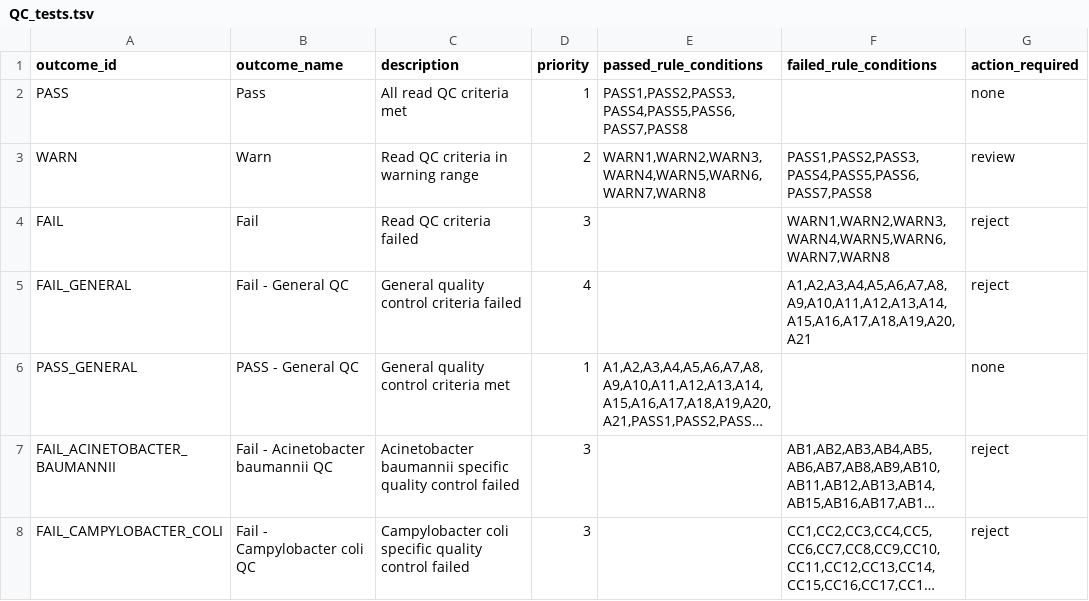
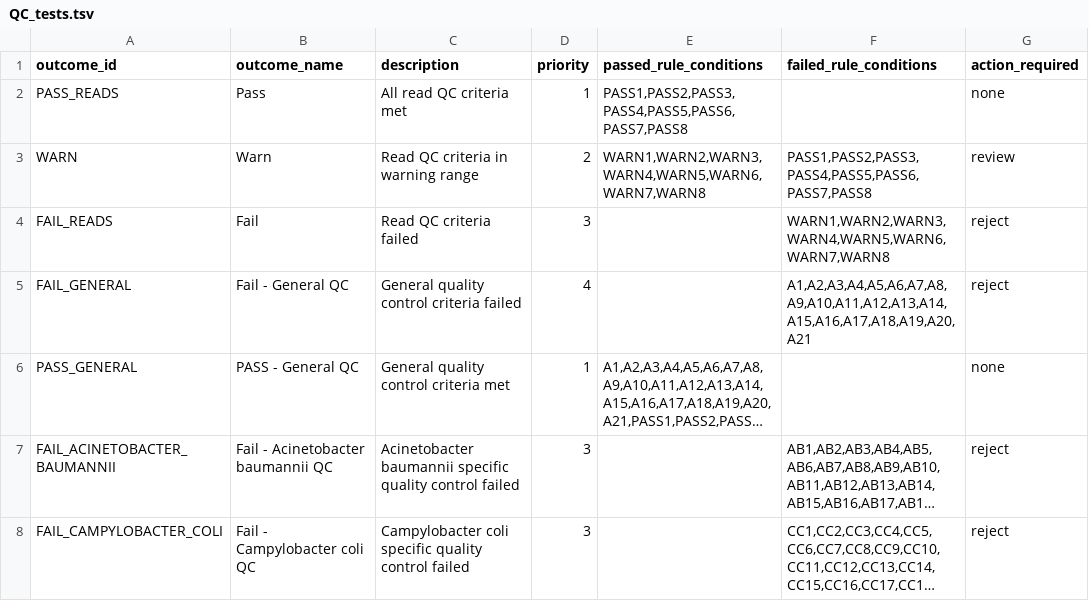
Before and after one commit to ssi-dk/uQCme, a TSV file: input/example/QC_tests.tsv, drawn as a sheet; only a part is shown; long unchanged cells end in ….

```diff
--- a/input/example/QC_tests.tsv
+++ b/input/example/QC_tests.tsv
@@ -1,5 +1,5 @@
 outcome_id	outcome_name	description	priority	passed_rule_conditions	failed_rule_conditions	action_required
-PASS	Pass	All read QC criteria met	1	PASS1,PASS2,PASS3,PASS4,PASS5,PASS6,PASS7,PASS8		none
+PASS_READS	Pass	All read QC criteria met	1	PASS1,PASS2,PASS3,PASS4,PASS5,PASS6,PASS7,PASS8		none
 WARN	Warn	Read QC criteria in warning range	2	WARN1,WARN2,WARN3,WARN4,WARN5,WARN6,WARN7,WARN8	PASS1,PASS2,PASS3,PASS4,PASS5,PASS6,PASS7,PASS8	review
-FAIL	Fail	Read QC criteria failed	3		WARN1,WARN2,WARN3,WARN4,WARN5,WARN6,WARN7,WARN8	reject
+FAIL_READS	Fail	Read QC criteria failed	3		WARN1,WARN2,WARN3,WARN4,WARN5,WARN6,WARN7,WARN8	reject
 FAIL_GENERAL	Fail - General QC	General quality control criteria failed	4		A1,A2,A3,A4,A5,A6,A7,A8,A9,A10,A11,A12,A13,A14,A15,A16,A17,A18,A19,A20,A21	reject
```
Also changed, not shown: input/example/QC_rules.tsv, src/uQCme/defaults/QC_tests.tsv, 9 other files.
